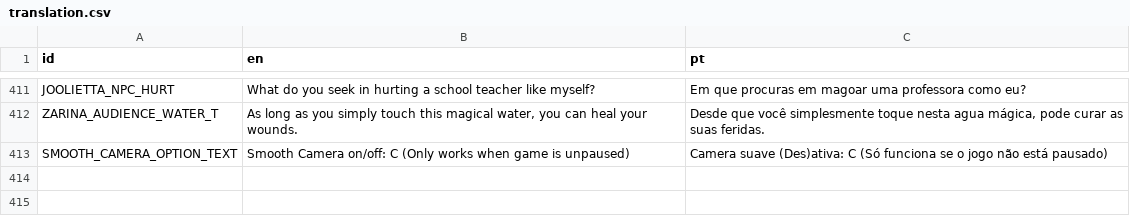
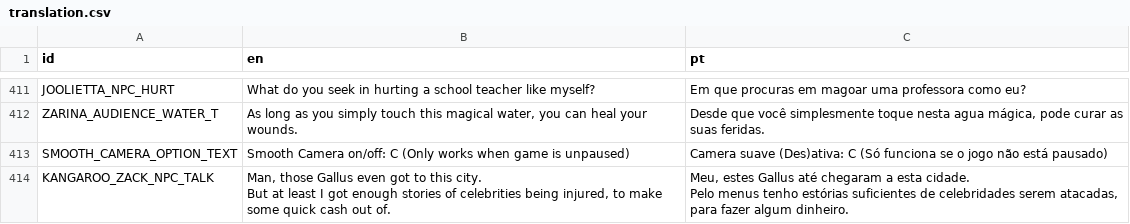
Before and after one commit to EyeBallTank/PROJECT-NORTUBEL-main-ish, a CSV file: assets/localization/translation.csv, drawn as a sheet; only a part is shown, gaps mark what is left out; ↵ is a line break in a cell; the diff names each change by its address in the sheet, - before the commit and + after, or states it on an @@ line.

```diff
--- a/assets/localization/translation.csv
+++ b/assets/localization/translation.csv
+row 414: KANGAROO_ZACK_NPC_TALK | Man, those Gallus even got to this city. ↵ But at least I got enough stories of celebrities being injured, to make some quick cash out of. | Meu, estes Gallus até chegaram a esta cidade. ↵ Pelo menus tenho estórias suficientes de celebridades serem atacadas, para fazer algum dinheiro.
```
Also changed, not shown: 4 other files.
